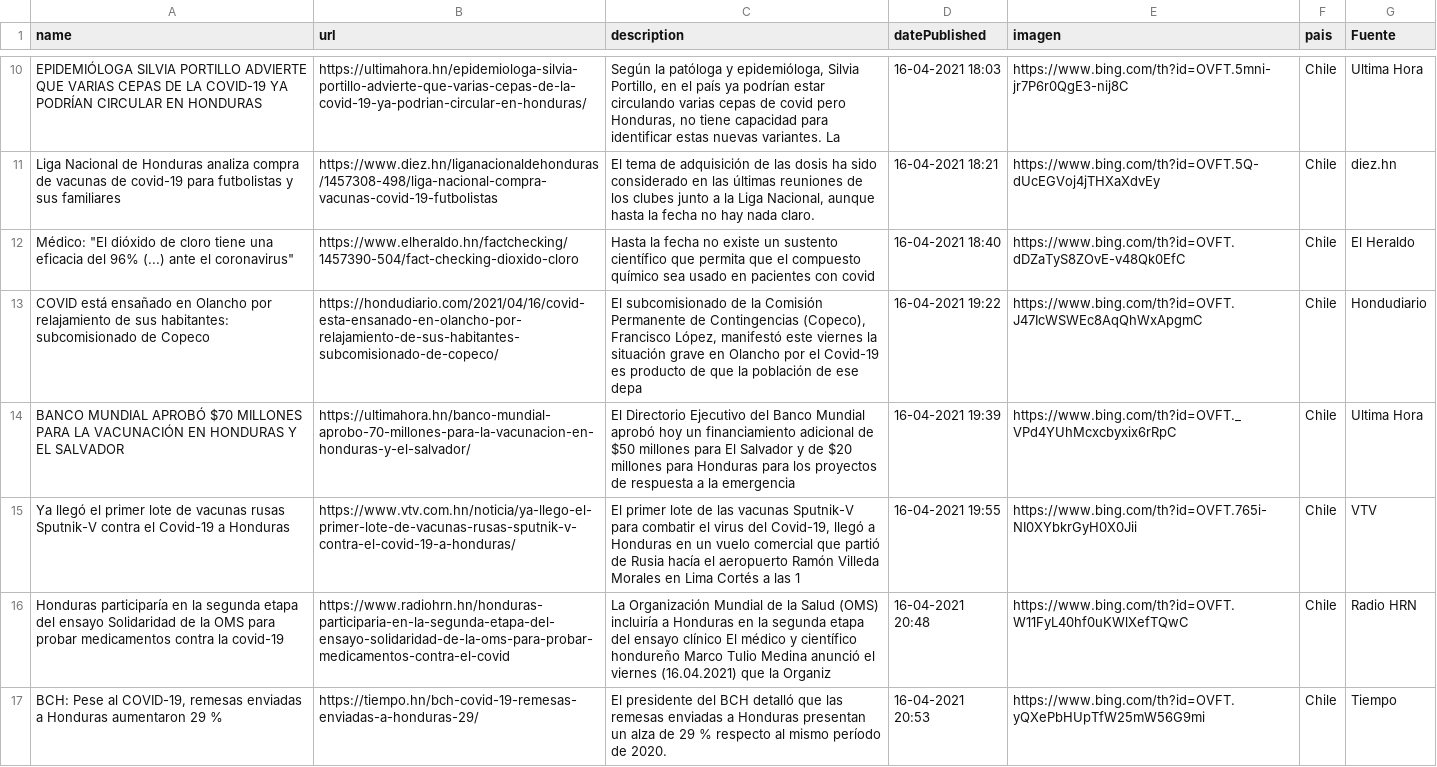
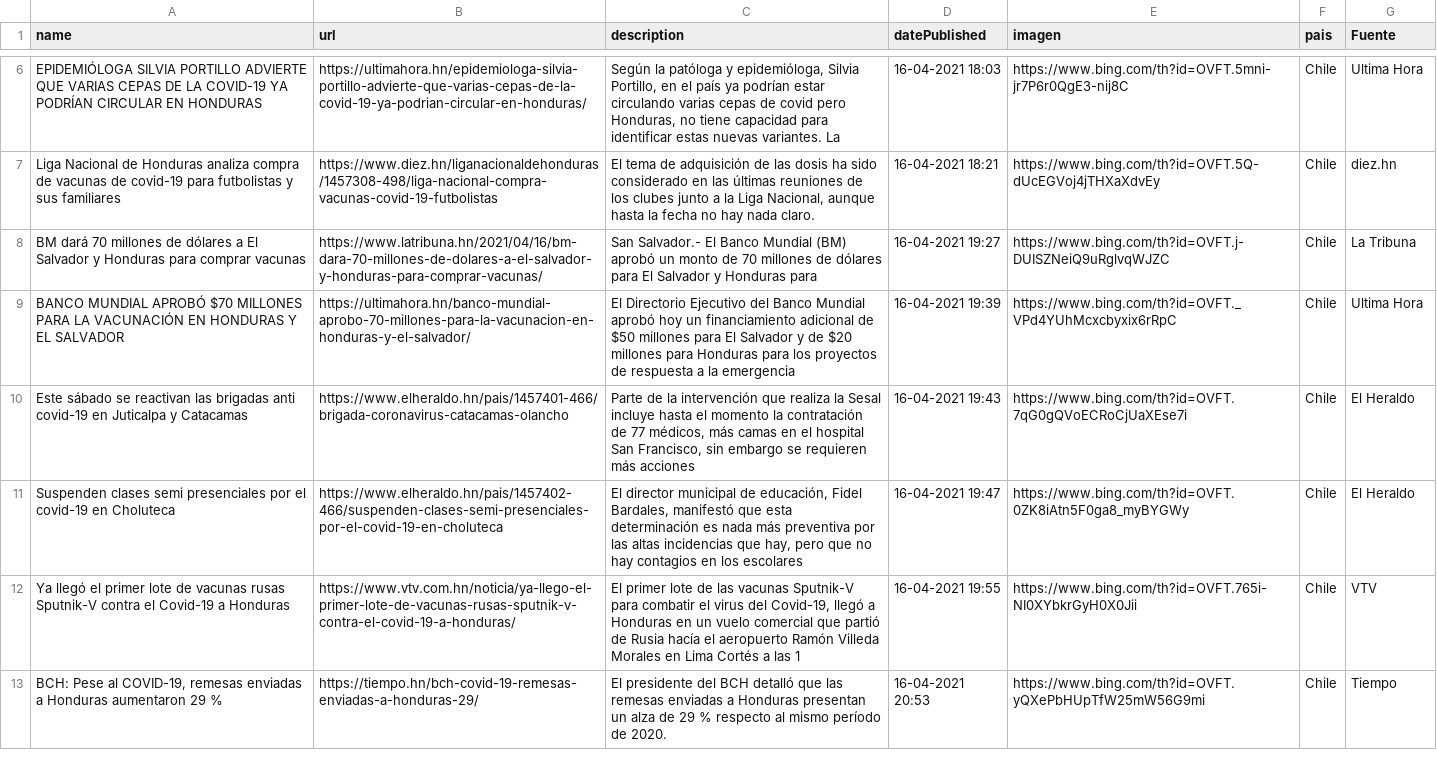
Before and after one commit to Sud-Austral/Datos_Honduras, a CSV file: Bing/News/Honduras.csv, drawn as a sheet; only a part is shown, gaps mark what is left out; the diff covers the shown part only.

```diff
--- a/Bing/News/Honduras.csv
+++ b/Bing/News/Honduras.csv
@@ -11,7 +7,7 @@ EPIDEMIÓLOGA SILVIA PORTILLO ADVIERTE QUE VARIAS CEPAS DE LA COVID-19 YA PODRÍ
 Liga Nacional de Honduras analiza compra de vacunas de covid-19 para futbolistas y sus familiares,https://www.diez.hn/liganacionaldehonduras/1457308-498/liga-nacional-compra-vacunas-covid-19-futbolistas,"El tema de adquisición de las dosis ha sido considerado en las últimas reuniones de los clubes junto a la Liga Nacional, aunque hasta la fecha no hay nada claro.",16-04-2021 18:21,https://www.bing.com/th?id=OVFT.5Q-dUcEGVoj4jTHXaXdvEy,Chile,diez.hn
-"Médico: ""El dióxido de cloro tiene una eficacia del 96% (...) ante el coronavirus""",https://www.elheraldo.hn/factchecking/1457390-504/fact-checking-dioxido-cloro,Hasta la fecha no existe un sustento científico que permita que el compuesto químico sea usado en pacientes con covid,16-04-2021 18:40,https://www.bing.com/th?id=OVFT.dDZaTyS8ZOvE-v48Qk0EfC,Chile,El Heraldo
-COVID está ensañado en Olancho por relajamiento de sus habitantes: subcomisionado de Copeco,https://hondudiario.com/2021/04/16/covid-esta-ensanado-en-olancho-por-relajamiento-de-sus-habitantes-subcomisionado-de-copeco/,"El subcomisionado de la Comisión Permanente de Contingencias (Copeco), Francisco López, manifestó este viernes la situación grave en Olancho por el Covid-19 es producto de que la población de ese depa",16-04-2021 19:22,https://www.bing.com/th?id=OVFT.J47IcWSWEc8AqQhWxApgmC,Chile,Hondudiario
+BM dará 70 millones de dólares a El Salvador y Honduras para comprar vacunas,https://www.latribuna.hn/2021/04/16/bm-dara-70-millones-de-dolares-a-el-salvador-y-honduras-para-comprar-vacunas/,San Salvador.- El Banco Mundial (BM) aprobó un monto de 70 millones de dólares para El Salvador y Honduras para,16-04-2021 19:27,https://www.bing.com/th?id=OVFT.j-DUISZNeiQ9uRglvqWJZC,Chile,La Tribuna
 BANCO MUNDIAL APROBÓ $70 MILLONES PARA LA VACUNACIÓN EN HONDURAS Y EL SALVADOR,https://ultimahora.hn/banco-mundial-aprobo-70-millones-para-la-vacunacion-en-honduras-y-el-salvador/,El Directorio Ejecutivo del Banco Mundial aprobó hoy un financiamiento adicional de $50 millones para El Salvador y de $20 millones para Honduras para los proyectos de respuesta a la emergencia,16-04-2021 19:39,https://www.bing.com/th?id=OVFT._VPd4YUhMcxcbyxix6rRpC,Chile,Ultima Hora
+Este sábado se reactivan las brigadas anti covid-19 en Juticalpa y Catacamas,https://www.elheraldo.hn/pais/1457401-466/brigada-coronavirus-catacamas-olancho,"Parte de la intervención que realiza la Sesal incluye hasta el momento la contratación de 77 médicos, más camas en el hospital San Francisco, sin embargo se requieren más acciones",16-04-2021 19:43,https://www.bing.com/th?id=OVFT.7qG0gQVoECRoCjUaXEse7i,Chile,El Heraldo
+Suspenden clases semi presenciales por el covid-19 en Choluteca,https://www.elheraldo.hn/pais/1457402-466/suspenden-clases-semi-presenciales-por-el-covid-19-en-choluteca,"El director municipal de educación, Fidel Bardales, manifestó que esta determinación es nada más preventiva por las altas incidencias que hay, pero que no hay contagios en los escolares",16-04-2021 19:47,https://www.bing.com/th?id=OVFT.0ZK8iAtn5F0ga8_myBYGWy,Chile,El Heraldo
 Ya llegó el primer lote de vacunas rusas Sputnik-V contra el Covid-19 a Honduras,https://www.vtv.com.hn/noticia/ya-llego-el-primer-lote-de-vacunas-rusas-sputnik-v-contra-el-covid-19-a-honduras/,"El primer lote de las vacunas Sputnik-V para combatir el virus del Covid-19, llegó a Honduras en un vuelo comercial que partió de Rusia hacía el aeropuerto Ramón Villeda Morales en Lima Cortés a las 1",16-04-2021 19:55,https://www.bing.com/th?id=OVFT.765i-NI0XYbkrGyH0X0Jii,Chile,VTV
-Honduras participaría en la segunda etapa del ensayo Solidaridad de la OMS para probar medicamentos contra la covid-19,https://www.radiohrn.hn/honduras-participaria-en-la-segunda-etapa-del-ensayo-solidaridad-de-la-oms-para-probar-medicamentos-contra-el-covid,La Organización Mundial de la Salud (OMS) incluiría a Honduras en la segunda etapa del ensayo clínico El médico y científico hondureño Marco Tulio Medina anunció el viernes (16.04.2021) que la Organiz,16-04-2021 20:48,https://www.bing.com/th?id=OVFT.W11FyL40hf0uKWlXefTQwC,Chile,Radio HRN
 "BCH: Pese al COVID-19, remesas enviadas a Honduras aumentaron 29 %",https://tiempo.hn/bch-covid-19-remesas-enviadas-a-honduras-29/,El presidente del BCH detalló que las remesas enviadas a Honduras presentan un alza de 29 % respecto al mismo período de 2020.,16-04-2021 20:53,https://www.bing.com/th?id=OVFT.yQXePbHUpTfW25mW56G9mi,Chile,Tiempo
```
Also changed, not shown: 4 added rows, 5 removed rows and 5 edited cells elsewhere in this file, tweeter/tweeter.csv.
